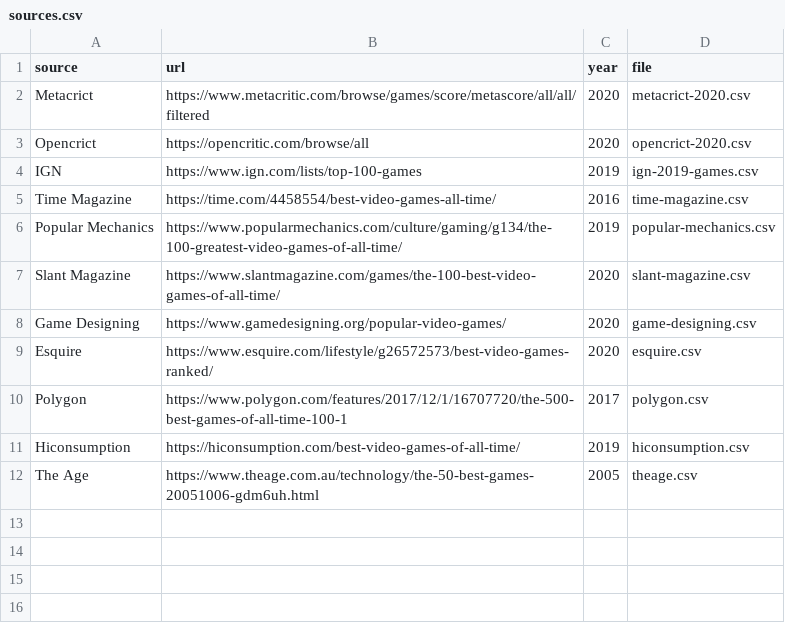
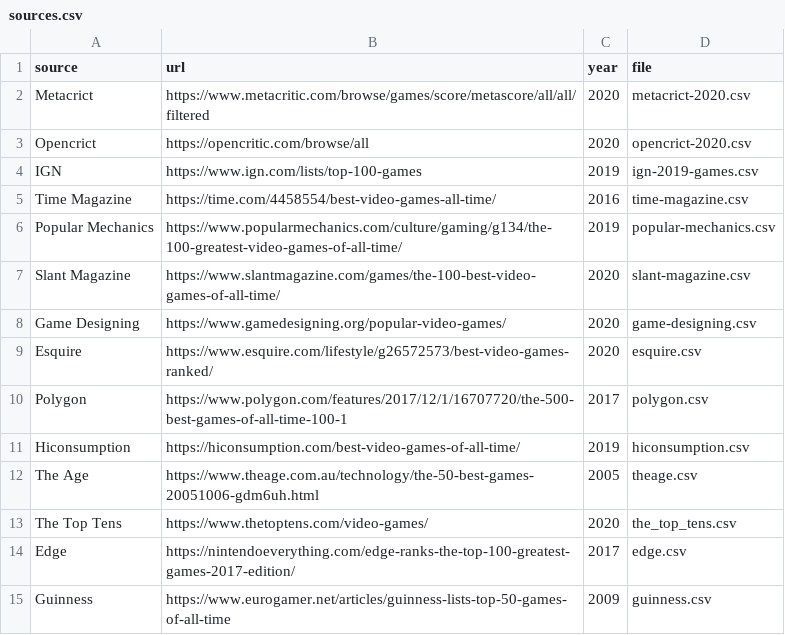
Before and after one commit to andredarcie/best-games-of-all-time-data-based, a CSV file: sources.csv, drawn as a sheet.

Commit message:
Add edge, guinness and the top tens

```diff
--- a/sources.csv
+++ b/sources.csv
@@ -12 +12,4 @@ Hiconsumption, https://hiconsumption.com/best-video-games-of-all-time/, 2019, hi
 The Age, https://www.theage.com.au/technology/the-50-best-games-20051006-gdm6uh.html, 2005, theage.csv
+The Top Tens, https://www.thetoptens.com/video-games/, 2020, the_top_tens.csv
+Edge, https://nintendoeverything.com/edge-ranks-the-top-100-greatest-games-2017-edition/, 2017, edge.csv
+Guinness, https://www.eurogamer.net/articles/guinness-lists-top-50-games-of-all-time, 2009, guinness.csv
```
Also changed, not shown: 2 other files.
